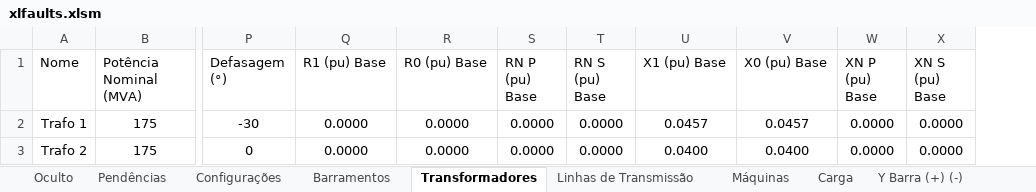
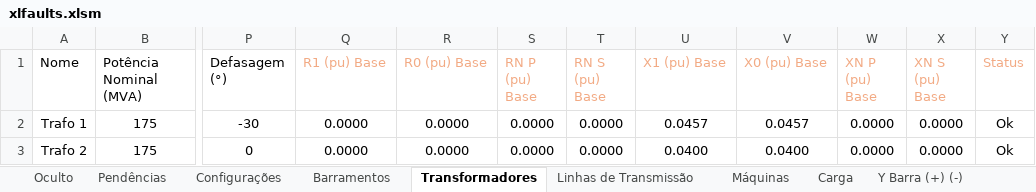
Before and after one commit to muradaniel/xlfaults, an Excel workbook: xlfaults.xlsm, sheet Transformadores, drawn as a sheet; only a part is shown, gaps mark what is left out; values as stored, in another font and other column widths than the file's, no borders; conditional formats and table styles not drawn; the diff names each change by its address in the sheet, - before the commit and + after, or states it on an @@ line.

```diff
--- a/xlfaults.xlsm (sheet Transformadores)
+++ b/xlfaults.xlsm (sheet Transformadores)
+column Y (Status), rows 2-3: Ok | Ok
-Q1:X1 text colour: black
+Q1:X1 text colour: #F2AA84
```
Also changed, not shown: sheet Carga, sheet Configurações, sheet Pendências, sheet Máquinas, sheet Linhas de Transmissão, sheet Barramentos, resultados.xlsx, 5 other files.
